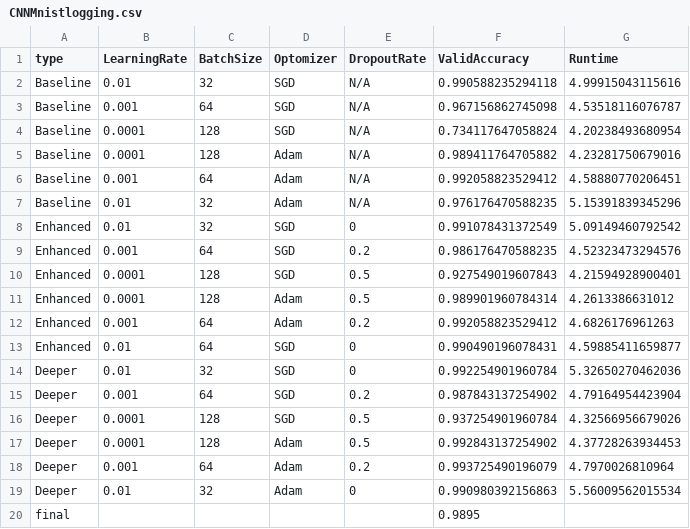
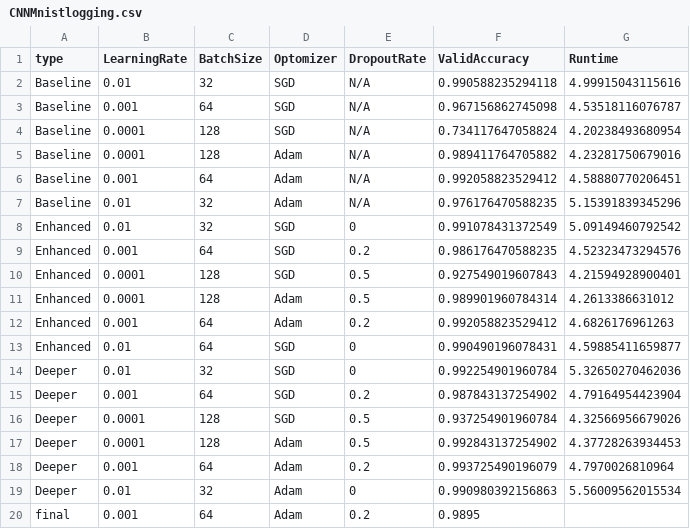
Before and after one commit to beesterman/MLAssignments, a CSV file: MLAssignment3/CNNMnistlogging.csv, drawn as a sheet.

```diff
--- a/MLAssignment3/CNNMnistlogging.csv
+++ b/MLAssignment3/CNNMnistlogging.csv
@@ -19,2 +19,2 @@ Deeper,0.001,64,Adam,0.2,0.993725490196079,4.7970026810964
 Deeper,0.01,32,Adam,0,0.990980392156863,5.56009562015534
-final,,,,,0.9895,
+final,0.001,64,Adam,0.2,0.9895,
```
Also changed, not shown: MLAssignment3/CNNCifarlogging.csv, MLAssignment3/MLPCIFAR10logging.csv, 8 other files.
